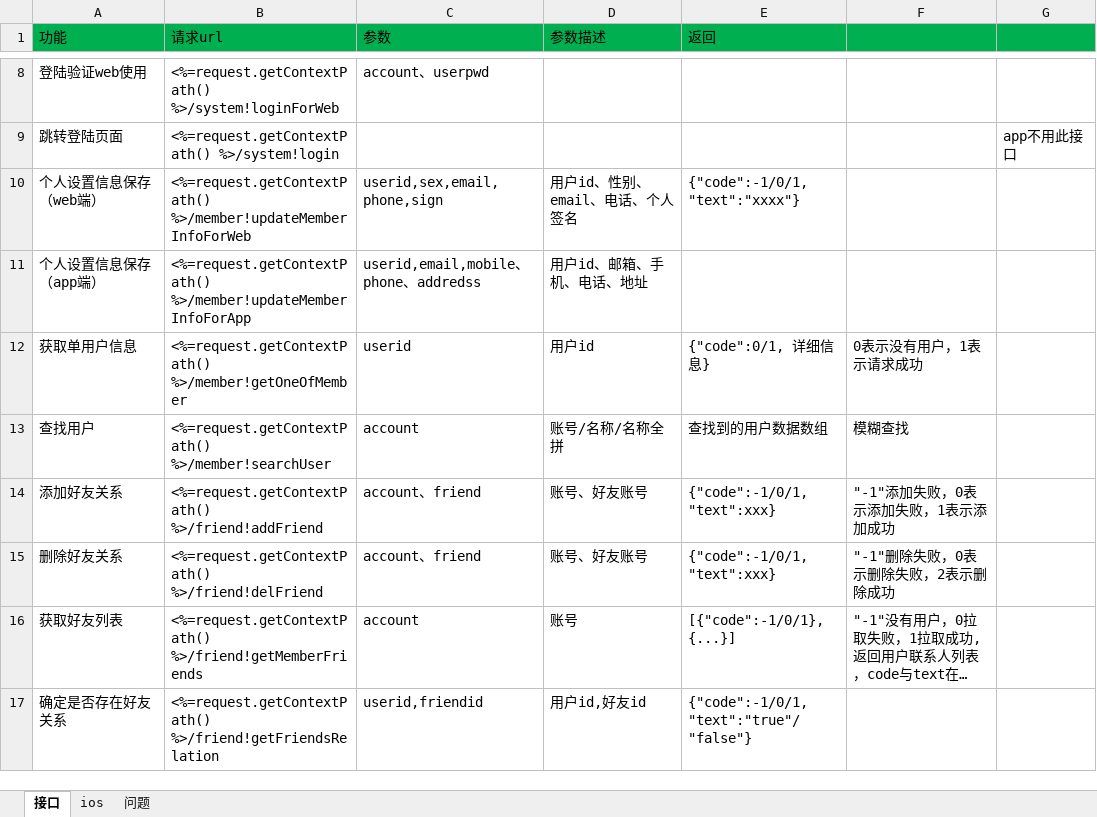
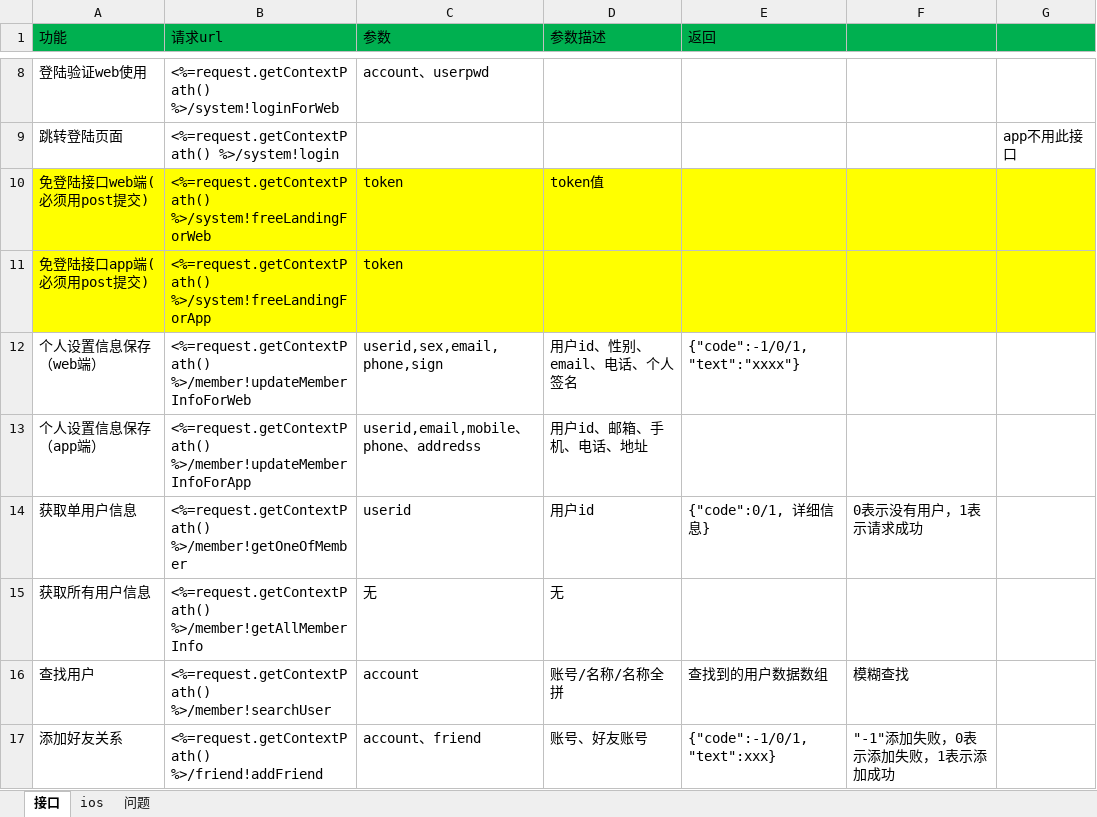
Before and after one commit to elementdavv/ims, an Excel workbook: sealtalk/doc/接口协议.xlsx, sheet 接口, drawn as a sheet; only a part is shown, gaps mark what is left out; the shorter side is filled out with more unchanged rows; long unchanged cells end in …; values as stored, in another font and other column widths than the file's, no borders; the diff names each change by its address in the sheet, - before the commit and + after, or states it on an @@ line.

```diff
--- a/sealtalk/doc/接口协议.xlsx (sheet 接口)
+++ b/sealtalk/doc/接口协议.xlsx (sheet 接口)
+row 10: 免登陆接口web端(必须用post提交) | <%=request.getContextPath() %>/system!freeLandingForWeb | token | token值
+row 11: 免登陆接口app端(必须用post提交) | <%=request.getContextPath() %>/system!freeLandingForApp | token
+row 15: 获取所有用户信息 | <%=request.getContextPath() %>/member!getAllMemberInfo | 无 | 无
```
Also changed, not shown: 22 other files.
